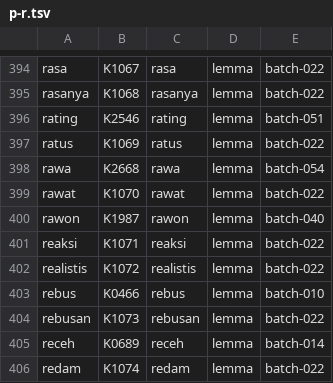
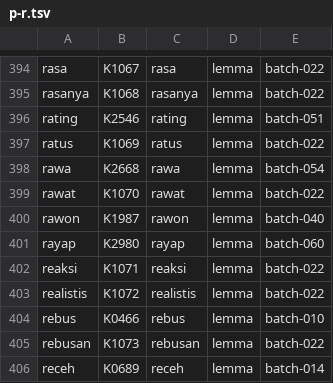
Before and after one commit to semoliginon-ops/Lexara-Chatbot, a TSV file: data/kamus/index/p-r.tsv, drawn as a sheet; only a part is shown, gaps mark what is left out; the shorter side is filled out with more unchanged rows.

Commit message:
Update p-r token index for batch 060

```diff
--- a/data/kamus/index/p-r.tsv
+++ b/data/kamus/index/p-r.tsv
@@ -400,2 +400,3 @@ rawat	K1070	rawat	lemma	batch-022
 rawon	K1987	rawon	lemma	batch-040
+rayap	K2980	rayap	lemma	batch-060
 reaksi	K1071	reaksi	lemma	batch-022
```
